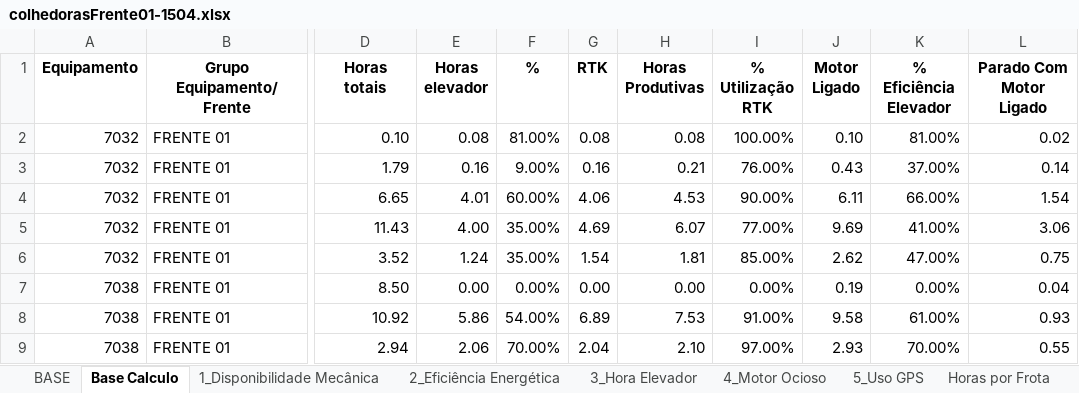
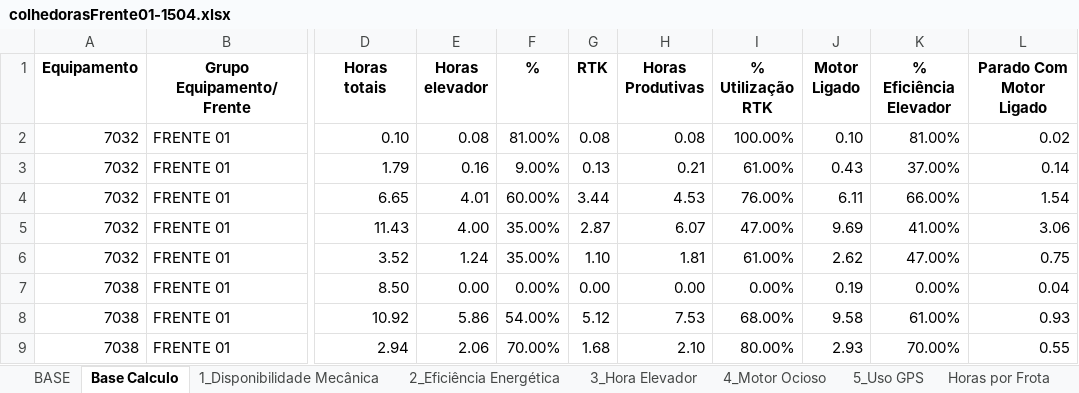
Before and after one commit to pro-gilliardaraujo/processamentoexcel, an Excel workbook: output/colhedorasFrente01-1504.xlsx, sheet Base Calculo, drawn as a sheet; only a part is shown, gaps mark what is left out; values as stored, in another font and other column widths than the file's, no borders; the diff names each change by its address in the sheet, - before the commit and + after, or states it on an @@ line.

```diff
--- a/output/colhedorasFrente01-1504.xlsx (sheet Base Calculo)
+++ b/output/colhedorasFrente01-1504.xlsx (sheet Base Calculo)
-G3 (RTK): 0.16
+G3 (RTK): 0.13
-I3 (% Utilização RTK): 76.00%
+I3 (% Utilização RTK): 61.00%
-G4 (RTK): 4.06
+G4 (RTK): 3.44
-I4 (% Utilização RTK): 90.00%
+I4 (% Utilização RTK): 76.00%
-G5 (RTK): 4.69
+G5 (RTK): 2.87
-I5 (% Utilização RTK): 77.00%
+I5 (% Utilização RTK): 47.00%
-G6 (RTK): 1.54
+G6 (RTK): 1.10
-I6 (% Utilização RTK): 85.00%
+I6 (% Utilização RTK): 61.00%
-G8 (RTK): 6.89
+G8 (RTK): 5.12
-I8 (% Utilização RTK): 91.00%
+I8 (% Utilização RTK): 68.00%
-G9 (RTK): 2.04
+G9 (RTK): 1.68
-I9 (% Utilização RTK): 97.00%
+I9 (% Utilização RTK): 80.00%
```
Also changed, not shown: sheet 5_Uso GPS, output/colhedorasFrente03-1504.xlsx, output/colhedorasFrente04-1504.xlsx, 3 other files.
